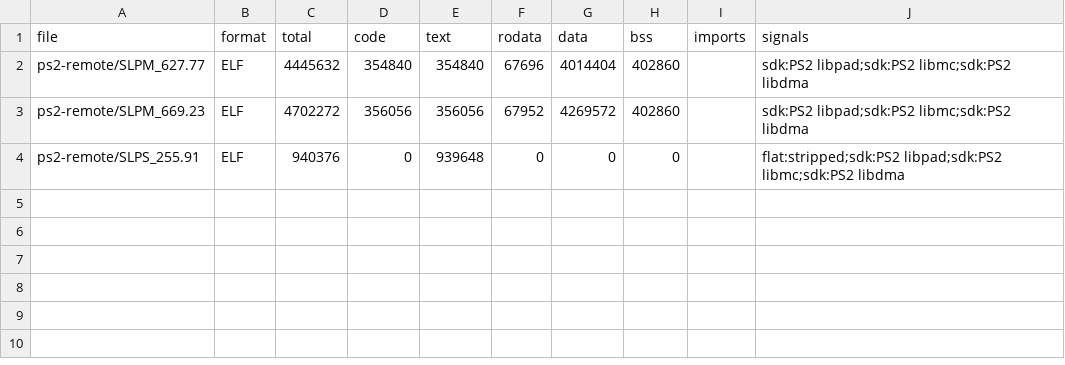
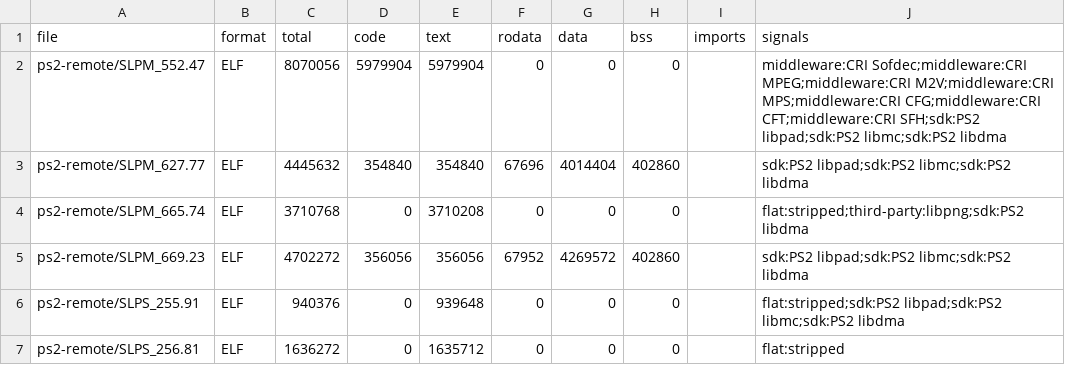
Before and after one commit to monyarm/game-research, a CSV file: docs/data/vn-corpus/executables-ps2-remote.csv, drawn as a sheet.

```diff
--- a/docs/data/vn-corpus/executables-ps2-remote.csv
+++ b/docs/data/vn-corpus/executables-ps2-remote.csv
@@ -1,4 +1,7 @@
 file,format,total,code,text,rodata,data,bss,imports,signals
+ps2-remote/SLPM_552.47,ELF,8070056,5979904,5979904,0,0,0,,middleware:CRI Sofdec;middleware:CRI MPEG;middleware:CRI M2V;middleware:CRI MPS;middleware:CRI CFG;middleware:CRI CFT;middleware:CRI SFH;sdk:PS2 libpad;sdk:PS2 libmc;sdk:PS2 libdma
 ps2-remote/SLPM_627.77,ELF,4445632,354840,354840,67696,4014404,402860,,sdk:PS2 libpad;sdk:PS2 libmc;sdk:PS2 libdma
+ps2-remote/SLPM_665.74,ELF,3710768,0,3710208,0,0,0,,flat:stripped;third-party:libpng;sdk:PS2 libdma
 ps2-remote/SLPM_669.23,ELF,4702272,356056,356056,67952,4269572,402860,,sdk:PS2 libpad;sdk:PS2 libmc;sdk:PS2 libdma
 ps2-remote/SLPS_255.91,ELF,940376,0,939648,0,0,0,,flat:stripped;sdk:PS2 libpad;sdk:PS2 libmc;sdk:PS2 libdma
+ps2-remote/SLPS_256.81,ELF,1636272,0,1635712,0,0,0,,flat:stripped
```
Also changed, not shown: docs/data/vn-corpus/executables-ps2-win.csv, 1 other file.
